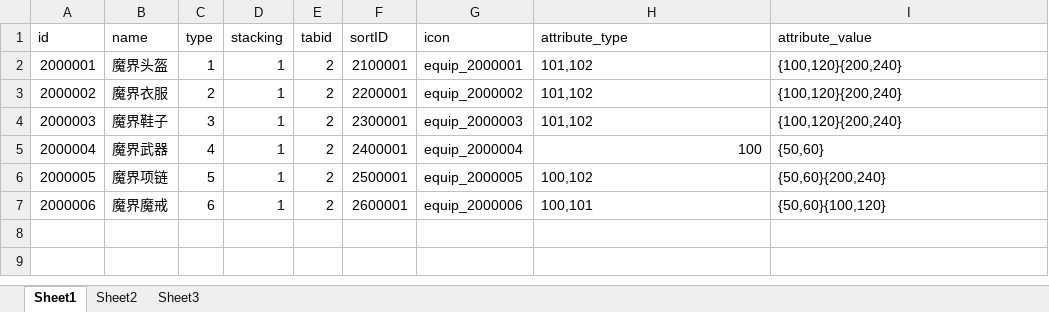
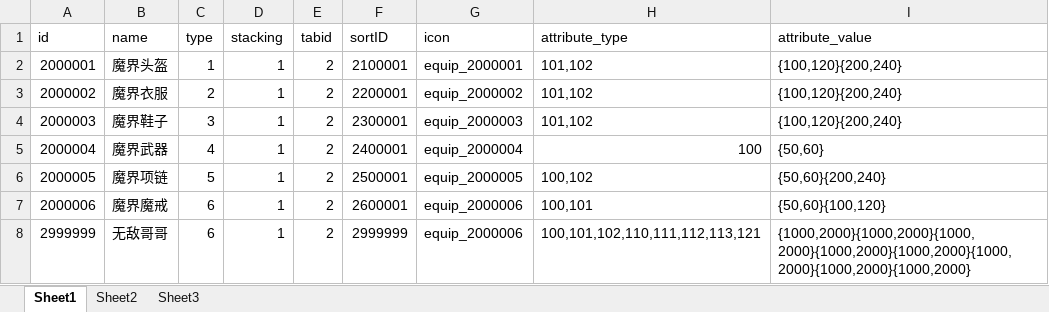
Before and after one commit to a1321253646/ourGame, an Excel workbook: other/配置表/z-装备配置表.xlsx, sheet Sheet1, drawn as a sheet; values as stored, in another font and other column widths than the file's, no borders; the diff names each change by its address in the sheet, - before the commit and + after, or states it on an @@ line.

```diff
--- a/other/配置表/z-装备配置表.xlsx (sheet Sheet1)
+++ b/other/配置表/z-装备配置表.xlsx (sheet Sheet1)
+row 8: 2999999 | 无敌哥哥 | 6 | 1 | 2 | 2999999 | equip_2000006 | 100,101,102,110,111,112,113,121 | {1000,2000}{1000,2000}{1000,2000}{1000,2000}{1000,2000}{1000,2000}{1000,2000}{1000,2000}
```
Also changed, not shown: other/配置表/J-主角属性配置表.xlsx, other/配置表/g-关卡配置表.xlsx, 2 other files.
